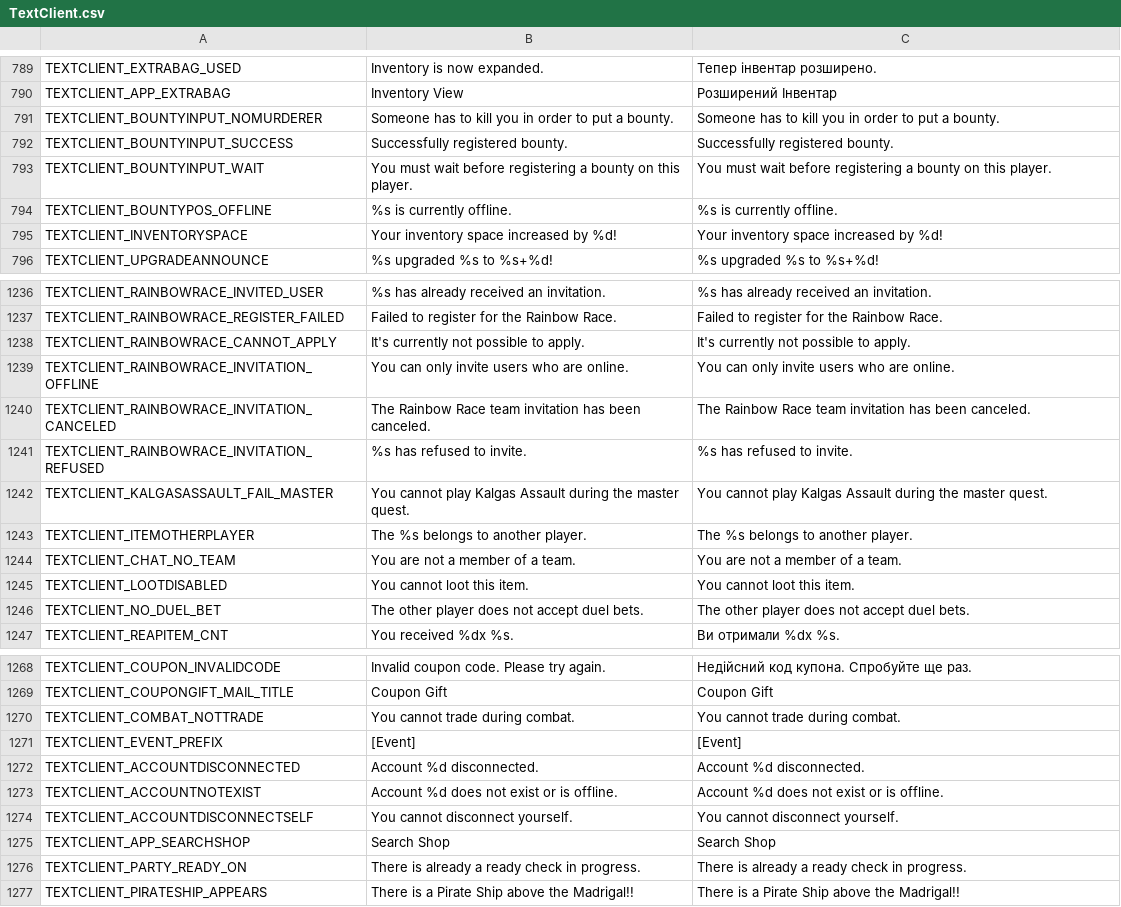
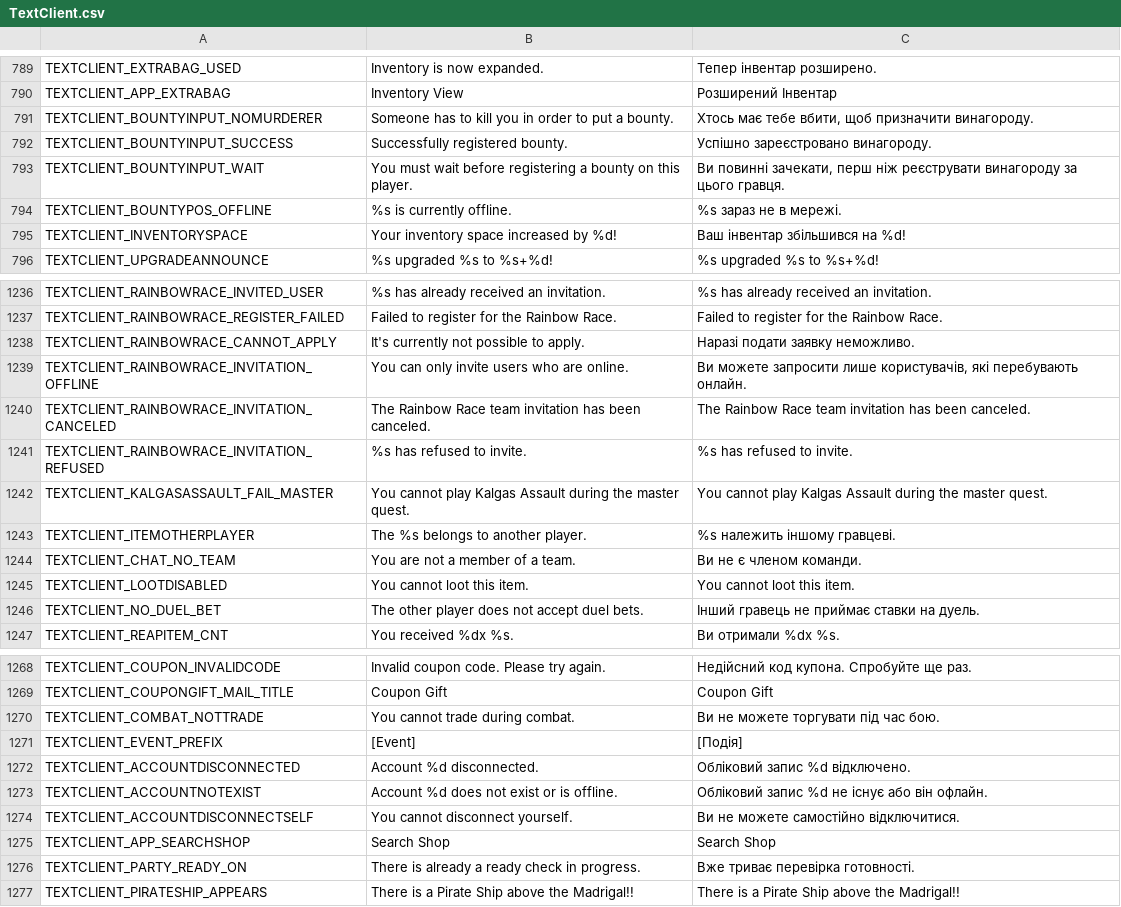
Before and after one commit to PopuriAO29/Flyff-Universe-UKRLang, a CSV file: Ukrainian/TextClient.csv, drawn as a sheet; only a part is shown, gaps mark what is left out; the diff covers the shown part only.

```diff
--- a/Ukrainian/TextClient.csv
+++ b/Ukrainian/TextClient.csv
@@ -791,7 +791,7 @@ TEXTCLIENT_EXTRABAG_USED,Inventory is now expanded.,Тепер інвентар
 TEXTCLIENT_APP_EXTRABAG,Inventory View,Розширений Інвентар
-TEXTCLIENT_BOUNTYINPUT_NOMURDERER,Someone has to kill you in order to put a bounty.,Someone has to kill you in order to put a bounty.
-TEXTCLIENT_BOUNTYINPUT_SUCCESS,Successfully registered bounty.,Successfully registered bounty.
-TEXTCLIENT_BOUNTYINPUT_WAIT,You must wait before registering a bounty on this player.,You must wait before registering a bounty on this player.
-TEXTCLIENT_BOUNTYPOS_OFFLINE,%s is currently offline.,%s is currently offline.
-TEXTCLIENT_INVENTORYSPACE,Your inventory space increased by %d!,Your inventory space increased by %d!
+TEXTCLIENT_BOUNTYINPUT_NOMURDERER,Someone has to kill you in order to put a bounty.,"Хтось має тебе вбити, щоб призначити винагороду."
+TEXTCLIENT_BOUNTYINPUT_SUCCESS,Successfully registered bounty.,Успішно зареєстровано винагороду.
+TEXTCLIENT_BOUNTYINPUT_WAIT,You must wait before registering a bounty on this player.,"Ви повинні зачекати, перш ніж реєструвати винагороду за цього гравця."
+TEXTCLIENT_BOUNTYPOS_OFFLINE,%s is currently offline.,%s зараз не в мережі.
+TEXTCLIENT_INVENTORYSPACE,Your inventory space increased by %d!,Ваш інвентар збільшився на %d!
 TEXTCLIENT_UPGRADEANNOUNCE,%s upgraded %s to %s+%d!,%s upgraded %s to %s+%d!
@@ -1238,4 +1238,4 @@ TEXTCLIENT_RAINBOWRACE_INVITED_USER,%s has already received an invitation.,%s ha
 TEXTCLIENT_RAINBOWRACE_REGISTER_FAILED,Failed to register for the Rainbow Race.,Failed to register for the Rainbow Race.
-TEXTCLIENT_RAINBOWRACE_CANNOT_APPLY,It's currently not possible to apply.,It's currently not possible to apply.
-TEXTCLIENT_RAINBOWRACE_INVITATION_OFFLINE,You can only invite users who are online.,You can only invite users who are online.
+TEXTCLIENT_RAINBOWRACE_CANNOT_APPLY,It's currently not possible to apply.,Наразі подати заявку неможливо.
+TEXTCLIENT_RAINBOWRACE_INVITATION_OFFLINE,You can only invite users who are online.,"Ви можете запросити лише користувачів, які перебувають онлайн."
 TEXTCLIENT_RAINBOWRACE_INVITATION_CANCELED,The Rainbow Race team invitation has been canceled.,The Rainbow Race team invitation has been canceled.
@@ -1243,6 +1243,6 @@ TEXTCLIENT_RAINBOWRACE_INVITATION_REFUSED,%s has refused to invite.,%s has refus
 TEXTCLIENT_KALGASASSAULT_FAIL_MASTER,You cannot play Kalgas Assault during the master quest.,You cannot play Kalgas Assault during the master quest.
-TEXTCLIENT_ITEMOTHERPLAYER,The %s belongs to another player.,The %s belongs to another player.
-TEXTCLIENT_CHAT_NO_TEAM,You are not a member of a team.,You are not a member of a team.
+TEXTCLIENT_ITEMOTHERPLAYER,The %s belongs to another player.,%s належить іншому гравцеві.
+TEXTCLIENT_CHAT_NO_TEAM,You are not a member of a team.,Ви не є членом команди.
 TEXTCLIENT_LOOTDISABLED,You cannot loot this item.,You cannot loot this item.
-TEXTCLIENT_NO_DUEL_BET,The other player does not accept duel bets.,The other player does not accept duel bets.
+TEXTCLIENT_NO_DUEL_BET,The other player does not accept duel bets.,Інший гравець не приймає ставки на дуель.
 TEXTCLIENT_REAPITEM_CNT,You received %dx %s.,Ви отримали %dx %s.
@@ -1270,9 +1270,9 @@ TEXTCLIENT_COUPON_INVALIDCODE,Invalid coupon code. Please try again.,Недій
 TEXTCLIENT_COUPONGIFT_MAIL_TITLE,Coupon Gift,Coupon Gift
-TEXTCLIENT_COMBAT_NOTTRADE,You cannot trade during combat.,You cannot trade during combat.
-TEXTCLIENT_EVENT_PREFIX,[Event],[Event]
-TEXTCLIENT_ACCOUNTDISCONNECTED,Account %d disconnected.,Account %d disconnected.
-TEXTCLIENT_ACCOUNTNOTEXIST,Account %d does not exist or is offline.,Account %d does not exist or is offline.
-TEXTCLIENT_ACCOUNTDISCONNECTSELF,You cannot disconnect yourself.,You cannot disconnect yourself.
+TEXTCLIENT_COMBAT_NOTTRADE,You cannot trade during combat.,Ви не можете торгувати під час бою.
+TEXTCLIENT_EVENT_PREFIX,[Event],[Подія]
+TEXTCLIENT_ACCOUNTDISCONNECTED,Account %d disconnected.,Обліковий запис %d відключено.
+TEXTCLIENT_ACCOUNTNOTEXIST,Account %d does not exist or is offline.,Обліковий запис %d не існує або він офлайн.
+TEXTCLIENT_ACCOUNTDISCONNECTSELF,You cannot disconnect yourself.,Ви не можете самостійно відключитися.
 TEXTCLIENT_APP_SEARCHSHOP,Search Shop,Search Shop
-TEXTCLIENT_PARTY_READY_ON,There is already a ready check in progress.,There is already a ready check in progress.
+TEXTCLIENT_PARTY_READY_ON,There is already a ready check in progress.,Вже триває перевірка готовності.
 TEXTCLIENT_PIRATESHIP_APPEARS,There is a Pirate Ship above the Madrigal!!,There is a Pirate Ship above the Madrigal!!
```
Also changed, not shown: 36 edited cells elsewhere in this file, Ukrainian/UI.csv, 2 other files.
